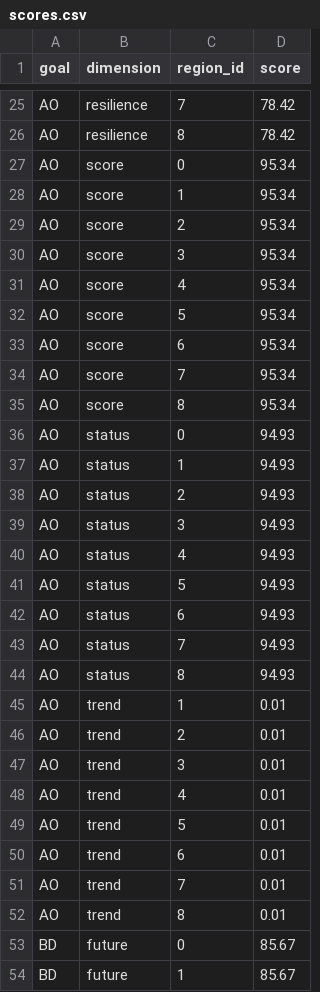
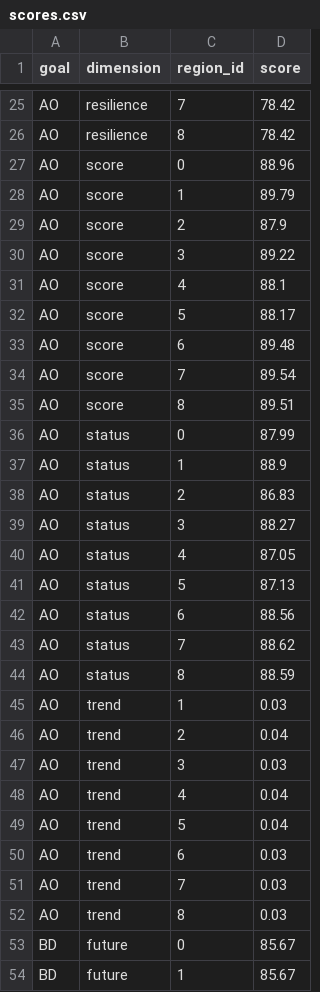
Before and after one commit to aristrotle2542/toolbox-demo, a CSV file: region2017/scores.csv, drawn as a sheet; only a part is shown, gaps mark what is left out; the diff covers the shown part only.

```diff
--- a/region2017/scores.csv
+++ b/region2017/scores.csv
@@ -26,28 +26,28 @@ AO,resilience,7,78.42
 AO,resilience,8,78.42
-AO,score,0,95.34
-AO,score,1,95.34
-AO,score,2,95.34
-AO,score,3,95.34
-AO,score,4,95.34
-AO,score,5,95.34
-AO,score,6,95.34
-AO,score,7,95.34
-AO,score,8,95.34
-AO,status,0,94.93
-AO,status,1,94.93
-AO,status,2,94.93
-AO,status,3,94.93
-AO,status,4,94.93
-AO,status,5,94.93
-AO,status,6,94.93
-AO,status,7,94.93
-AO,status,8,94.93
-AO,trend,1,0.01
-AO,trend,2,0.01
-AO,trend,3,0.01
-AO,trend,4,0.01
-AO,trend,5,0.01
-AO,trend,6,0.01
-AO,trend,7,0.01
-AO,trend,8,0.01
+AO,score,0,88.96
+AO,score,1,89.79
+AO,score,2,87.9
+AO,score,3,89.22
+AO,score,4,88.1
+AO,score,5,88.17
+AO,score,6,89.48
+AO,score,7,89.54
+AO,score,8,89.51
+AO,status,0,87.99
+AO,status,1,88.9
+AO,status,2,86.83
+AO,status,3,88.27
+AO,status,4,87.05
+AO,status,5,87.13
+AO,status,6,88.56
+AO,status,7,88.62
+AO,status,8,88.59
+AO,trend,1,0.03
+AO,trend,2,0.04
+AO,trend,3,0.03
+AO,trend,4,0.04
+AO,trend,5,0.04
+AO,trend,6,0.03
+AO,trend,7,0.03
+AO,trend,8,0.03
 BD,future,0,85.67
```
Also changed, not shown: 27 edited cells elsewhere in this file, 11 other files.
